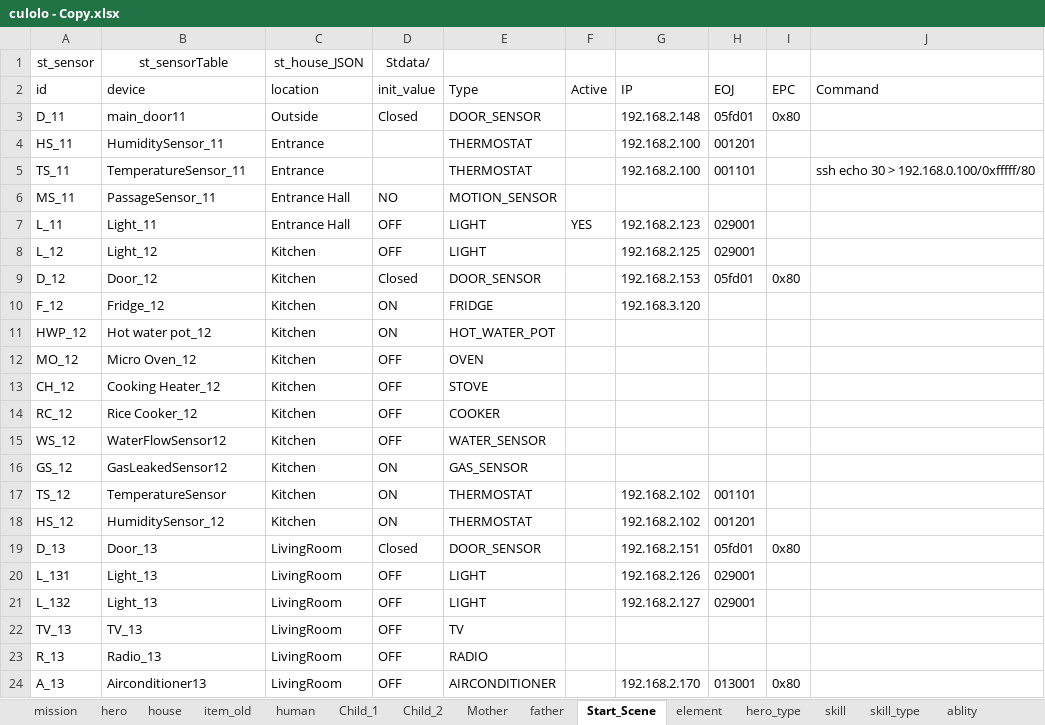
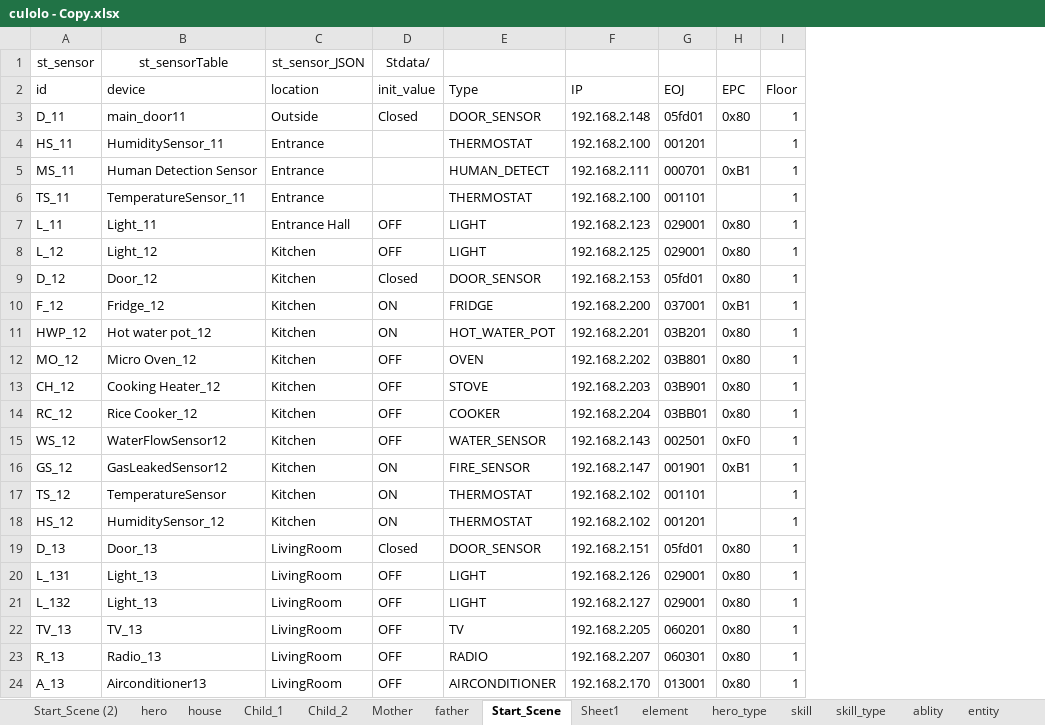
Before and after one commit to Cupham/iHouseSim, an Excel workbook: excel/culolo - Copy.xlsx, sheet Start_Scene, drawn as a sheet; only a part is shown; values as stored, in another font and other column widths than the file's, no borders; charts and pictures not drawn; removed rows and columns are numbered as before the commit, all else as after; the diff covers the shown part only; the diff names each change by its address in the sheet, - before the commit and + after, or states it on an @@ line.

```diff
--- a/excel/culolo - Copy.xlsx (sheet Start_Scene)
+++ b/excel/culolo - Copy.xlsx (sheet Start_Scene)
-sheet tab: mission
-sheet tab: item_old
-sheet tab: human
+sheet tab: Start_Scene (2)
+sheet tab: Sheet1
-column F (Active), row 7: YES
-column J (Command), row 5: ssh echo 30 > 192.168.0.100/0xfffff/80
+column I (Floor), rows 3-4: 1 | 1; rows 6-24: all 1
-C1 (location): st_house_JSON
+C1 (location): st_sensor_JSON
+row 5: MS_11 | Human Detection Sensor | Entrance |  | HUMAN_DETECT | 192.168.2.111 | 000701 | 0xB1 | 1
-row 6: MS_11 | PassageSensor_11 | Entrance Hall | NO | MOTION_SENSOR
-H7:H8 (EPC): (empty)
+H7:H8 (EPC): 0x80
-F10 (IP): 192.168.3.120
+F10 (IP): 192.168.2.200
-G10 (EOJ): (empty)
+G10 (EOJ): 037001
-H10 (EPC): (empty)
+H10 (EPC): 0xB1
-F11 (IP): (empty)
+F11 (IP): 192.168.2.201
-G11 (EOJ): (empty)
+G11 (EOJ): 03B201
-H11:H14 (EPC): (empty)
+H11:H14 (EPC): 0x80
-F12 (IP): (empty)
+F12 (IP): 192.168.2.202
-G12 (EOJ): (empty)
+G12 (EOJ): 03B801
-F13 (IP): (empty)
+F13 (IP): 192.168.2.203
-G13 (EOJ): (empty)
+G13 (EOJ): 03B901
-F14 (IP): (empty)
+F14 (IP): 192.168.2.204
-G14 (EOJ): (empty)
+G14 (EOJ): 03BB01
-F15 (IP): (empty)
+F15 (IP): 192.168.2.143
-G15 (EOJ): (empty)
+G15 (EOJ): 002501
-H15 (EPC): (empty)
+H15 (EPC): 0xF0
-E16 (Type): GAS_SENSOR
+E16 (Type): FIRE_SENSOR
-F16 (IP): (empty)
+F16 (IP): 192.168.2.147
-G16 (EOJ): (empty)
+G16 (EOJ): 001901
-H16 (EPC): (empty)
+H16 (EPC): 0xB1
-H20:H23 (EPC): (empty)
+H20:H23 (EPC): 0x80
-F22 (IP): (empty)
+F22 (IP): 192.168.2.205
-G22 (EOJ): (empty)
+G22 (EOJ): 060201
-F23 (IP): (empty)
+F23 (IP): 192.168.2.207
-G23 (EOJ): (empty)
+G23 (EOJ): 060301
```
Also changed, not shown: 29 added rows, 30 removed rows and 99 edited cells elsewhere in this sheet, sheet Child_2, sheet entity, sheet Child_1, charts or pictures, 19 other files.
